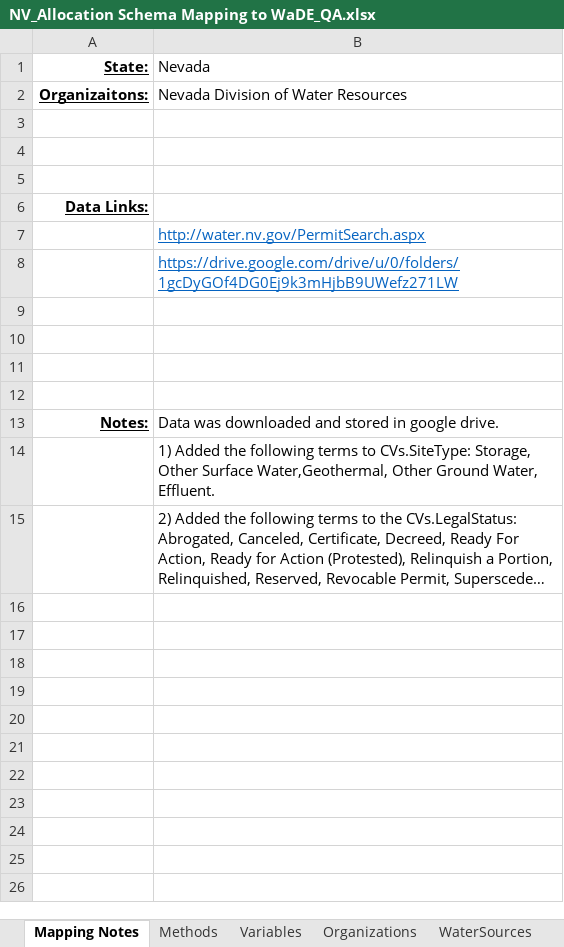
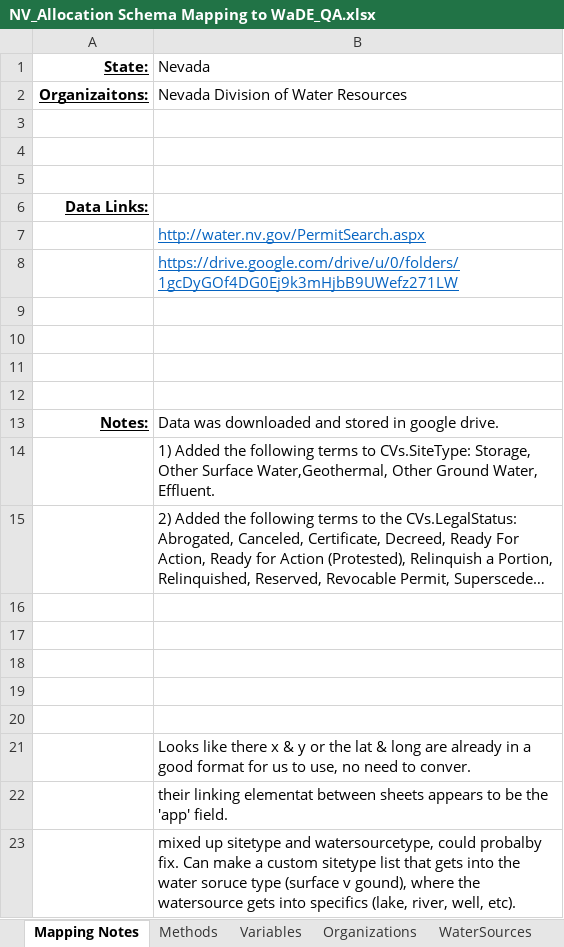
Before and after one commit to WSWCWaterDataExchange/MappingStatesDataToWaDE2.0, an Excel workbook: Nevada/WaterAllocation/NV_Allocation Schema Mapping to WaDE_QA.xlsx, sheet Mapping Notes, drawn as a sheet; long unchanged cells end in …; values as stored, in another font and other column widths than the file's, no borders; the diff names each change by its address in the sheet, - before the commit and + after, or states it on an @@ line.

```diff
--- a/Nevada/WaterAllocation/NV_Allocation Schema Mapping to WaDE_QA.xlsx (sheet Mapping Notes)
+++ b/Nevada/WaterAllocation/NV_Allocation Schema Mapping to WaDE_QA.xlsx (sheet Mapping Notes)
+row 16: (empty)
+row 17: (empty)
+row 18: (empty)
+row 19: (empty)
+row 20: (empty)
+row 21:  | Looks like there x & y or the lat & long are already in a good format for us to use, no need to conver.
+row 22:  | their linking elementat between sheets appears to be the 'app' field.
+row 23:  | mixed up sitetype and watersourcetype, could probalby fix. Can make a custom sitetype list that gets into the water soruce type (surface v gound), where the watersource gets into specifics (lake, river, well, etc).
```
Also changed, not shown: sheet AllocationsAmounts_fact, other sheet tabs, 4 other files.
